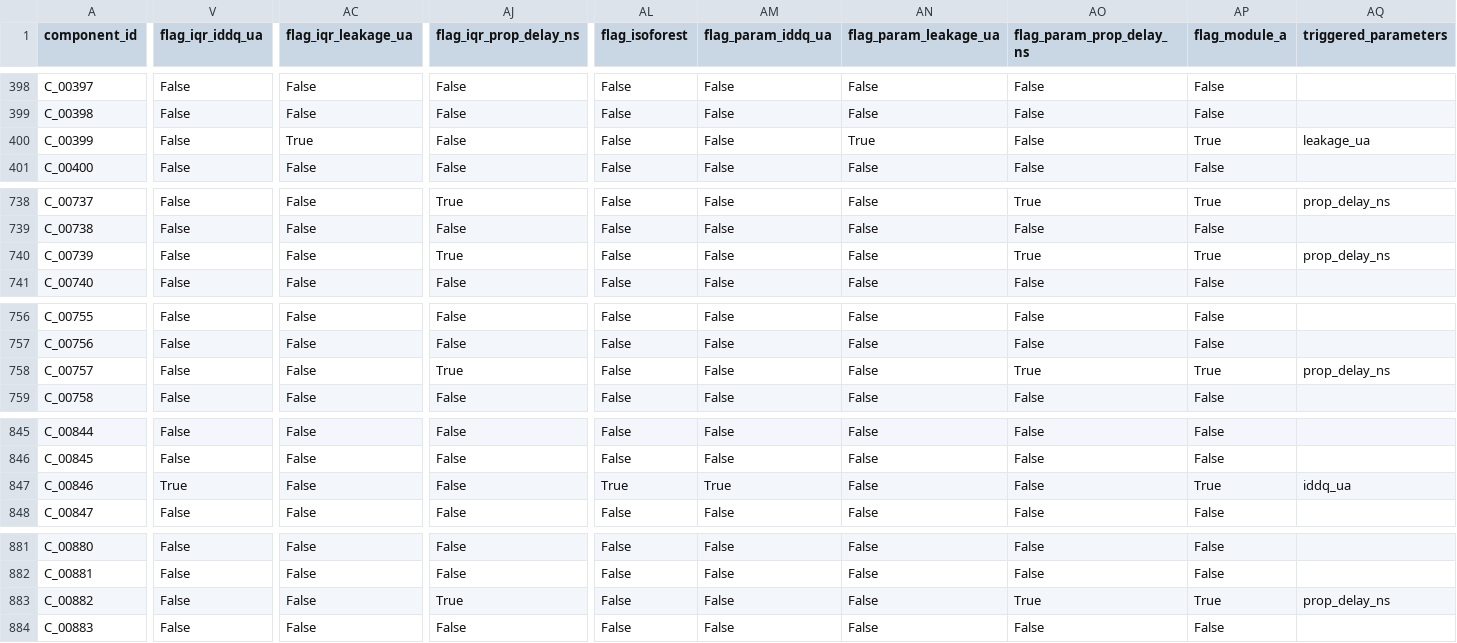
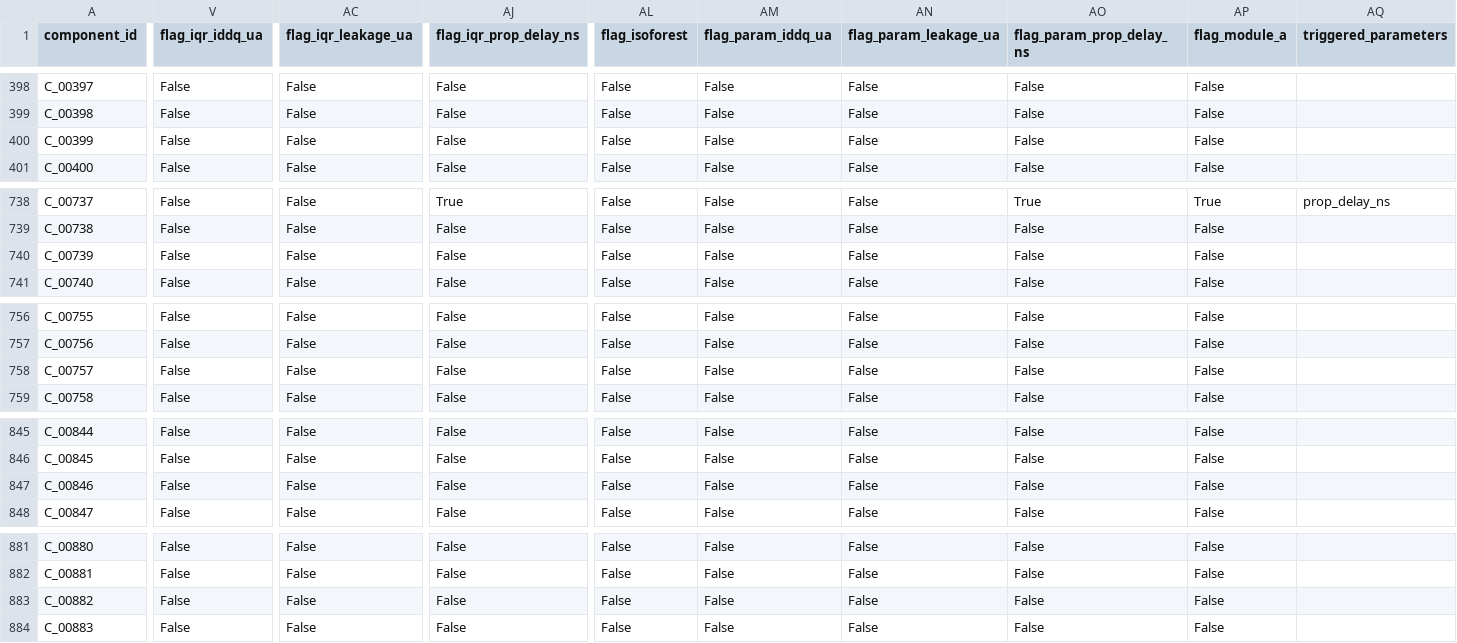
Before and after one commit to Pranav-422/Burnin-Anomaly-Detection, a CSV file: outputs/module_a_results.csv, drawn as a sheet; only a part is shown, gaps mark what is left out; the diff covers the shown part only; the diff names each change by its address in the sheet, - before the commit and + after, or states it on an @@ line.

```diff
--- a/outputs/module_a_results.csv
+++ b/outputs/module_a_results.csv
-AC400 (flag_iqr_leakage_ua): True
+AC400 (flag_iqr_leakage_ua): False
-AN400 (flag_param_leakage_ua): True
+AN400 (flag_param_leakage_ua): False
-AP400 (flag_module_a): True
+AP400 (flag_module_a): False
-AQ400 (triggered_parameters): leakage_ua
+AQ400 (triggered_parameters): (empty)
-AJ740 (flag_iqr_prop_delay_ns): True
+AJ740 (flag_iqr_prop_delay_ns): False
-AO740 (flag_param_prop_delay_ns): True
+AO740 (flag_param_prop_delay_ns): False
-AP740 (flag_module_a): True
+AP740 (flag_module_a): False
-AQ740 (triggered_parameters): prop_delay_ns
+AQ740 (triggered_parameters): (empty)
-AJ758 (flag_iqr_prop_delay_ns): True
+AJ758 (flag_iqr_prop_delay_ns): False
-AO758 (flag_param_prop_delay_ns): True
+AO758 (flag_param_prop_delay_ns): False
-AP758 (flag_module_a): True
+AP758 (flag_module_a): False
-AQ758 (triggered_parameters): prop_delay_ns
+AQ758 (triggered_parameters): (empty)
-V847 (flag_iqr_iddq_ua): True
+V847 (flag_iqr_iddq_ua): False
-AL847 (flag_isoforest): True
+AL847 (flag_isoforest): False
-AM847 (flag_param_iddq_ua): True
+AM847 (flag_param_iddq_ua): False
-AP847 (flag_module_a): True
+AP847 (flag_module_a): False
-AQ847 (triggered_parameters): iddq_ua
+AQ847 (triggered_parameters): (empty)
-AJ883 (flag_iqr_prop_delay_ns): True
+AJ883 (flag_iqr_prop_delay_ns): False
-AO883 (flag_param_prop_delay_ns): True
+AO883 (flag_param_prop_delay_ns): False
-AP883 (flag_module_a): True
+AP883 (flag_module_a): False
-AQ883 (triggered_parameters): prop_delay_ns
+AQ883 (triggered_parameters): (empty)
```
Also changed, not shown: 11 edited cells elsewhere in this file, outputs/final_report.csv, outputs/module_b_results.csv, 7 other files.
